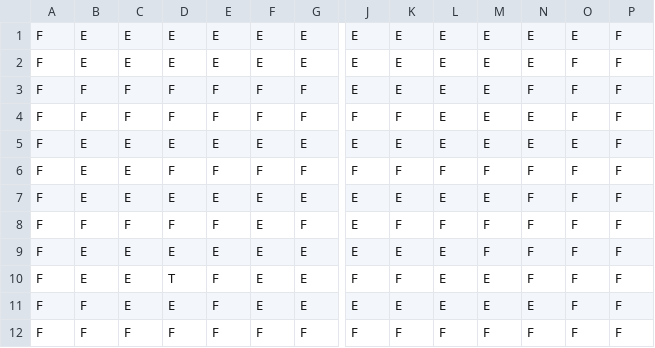
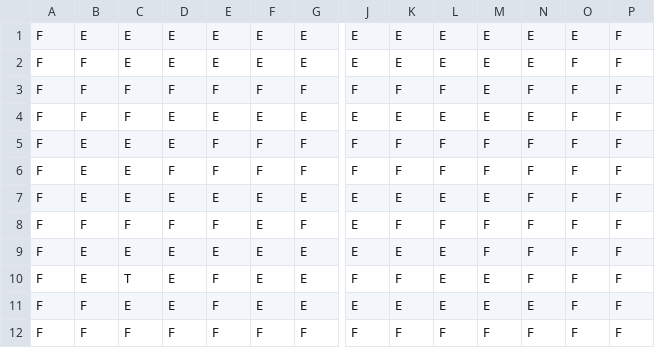
Before and after one commit to ldellisola/SecretSnowBros, a CSV file: SecretSnowBros/map1.csv, drawn as a sheet; only a part is shown, gaps mark what is left out; removed rows and columns are numbered as before the commit, all else as after; rows hold the shown columns only; the diff names each change by its address in the sheet, - before the commit and + after, or states it on an @@ line.

```diff
--- a/SecretSnowBros/map1.csv
+++ b/SecretSnowBros/map1.csv
-B2: E
+B2: F
-row 3: F | F | F | F | F | F | F | E | E | E | E | F | F | F
-L3: E
+L3: F
-N3: E
+N3: F
-B4: E
+B4: F
-C4: E
+C4: F
-O4: E
+O4: F
+row 5: F | E | E | E | F | F | F | F | F | F | F | F | F | F
-C10: E
+C10: T
-D10: T
+D10: E
```
Also changed, not shown: SecretSnowBros/map2.csv, SecretSnowBros/map7.csv, 26 other files.
